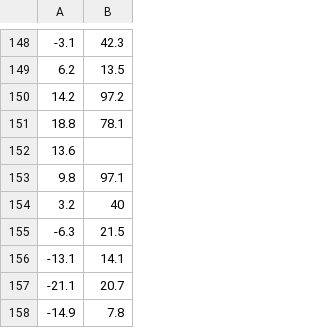
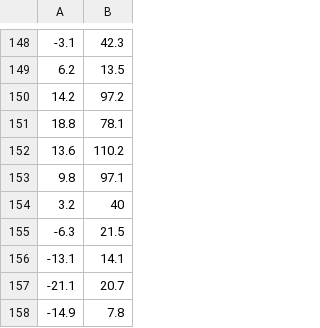
Before and after one commit to TenaciousC22/3990, a CSV file: data/SK3LaR.csv, drawn as a sheet; only a part is shown, gaps mark what is left out.

```diff
--- a/data/SK3LaR.csv
+++ b/data/SK3LaR.csv
@@ -151,3 +151,3 @@
 18.8,78.1
-13.6,
+13.6,110.2
 9.8,97.1
```
Also changed, not shown: data/AB1Cal.csv, data/AB2Leth.csv, 18 other files.
